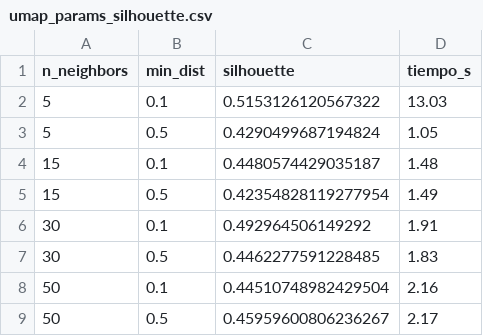
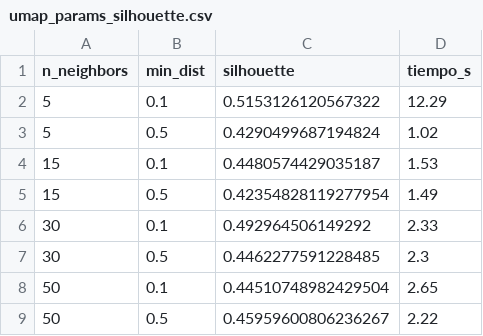
Before and after one commit to lfmendoza/machine-learning-algorithms-research, a CSV file: outputs/umap/umap_params_silhouette.csv, drawn as a sheet.

```diff
--- a/outputs/umap/umap_params_silhouette.csv
+++ b/outputs/umap/umap_params_silhouette.csv
@@ -1,9 +1,9 @@
 n_neighbors,min_dist,silhouette,tiempo_s
-5,0.1,0.5153126120567322,13.03
-5,0.5,0.4290499687194824,1.05
-15,0.1,0.4480574429035187,1.48
+5,0.1,0.5153126120567322,12.29
+5,0.5,0.4290499687194824,1.02
+15,0.1,0.4480574429035187,1.53
 15,0.5,0.42354828119277954,1.49
-30,0.1,0.492964506149292,1.91
-30,0.5,0.4462277591228485,1.83
-50,0.1,0.44510748982429504,2.16
-50,0.5,0.45959600806236267,2.17
+30,0.1,0.492964506149292,2.33
+30,0.5,0.4462277591228485,2.3
+50,0.1,0.44510748982429504,2.65
+50,0.5,0.45959600806236267,2.22
```
Also changed, not shown: outputs/tsne/tsne_params_silhouette.csv, 7 other files.
